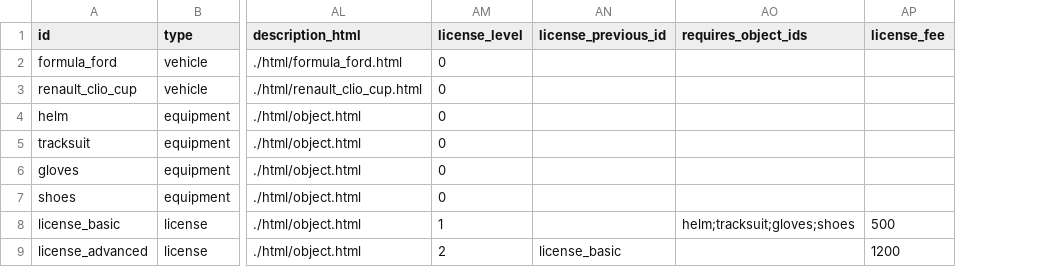
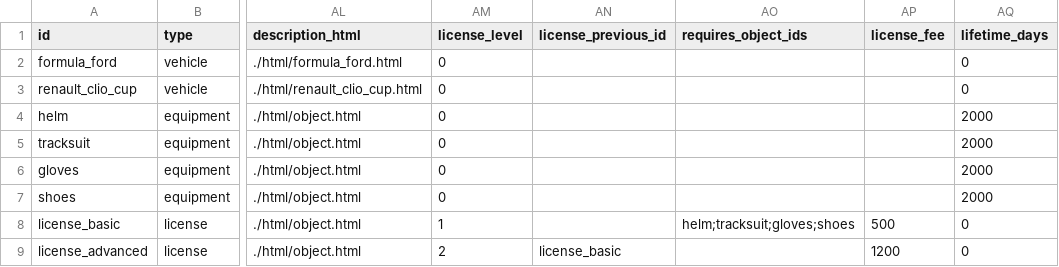
Before and after one commit to angelalonso/TTRPG-engine, a CSV file: dataset/objects.csv, drawn as a sheet; only a part is shown, gaps mark what is left out; the diff names each change by its address in the sheet, - before the commit and + after, or states it on an @@ line.

```diff
--- a/dataset/objects.csv
+++ b/dataset/objects.csv
+column AQ (lifetime_days), rows 2-9: 0 | 0 | 2000 | 2000 | 2000 | 2000 | 0 | 0
```
Also changed, not shown: dataset/cost_rules.csv, 14 other files.
